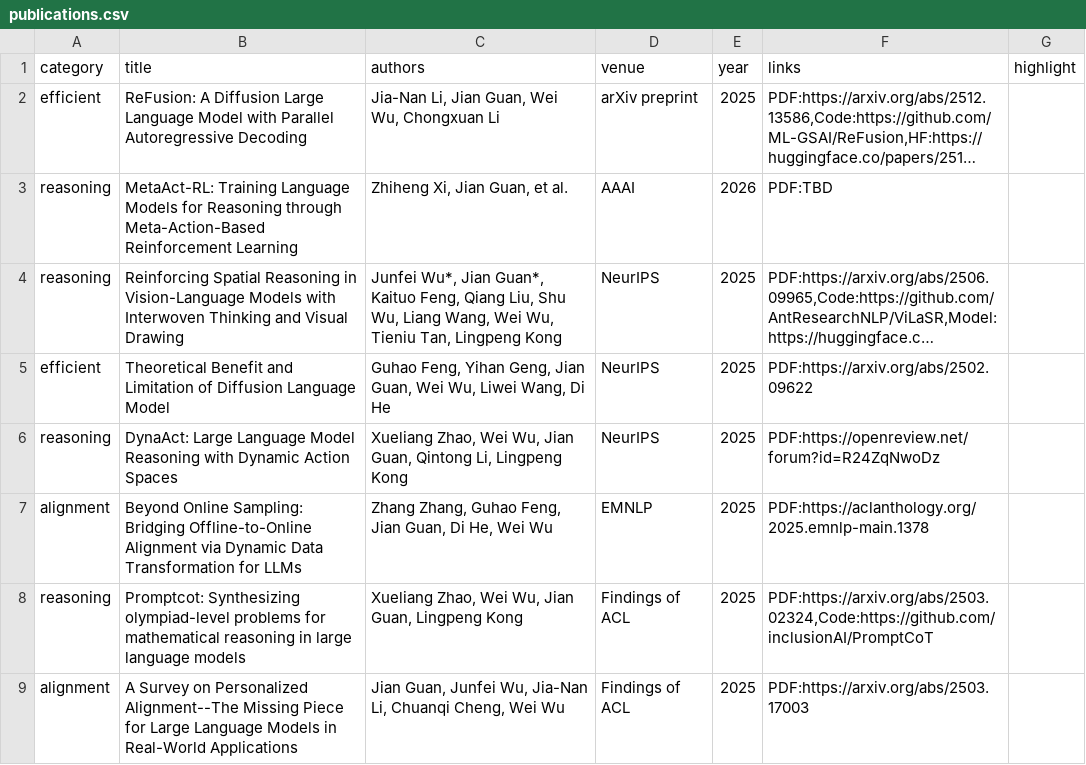
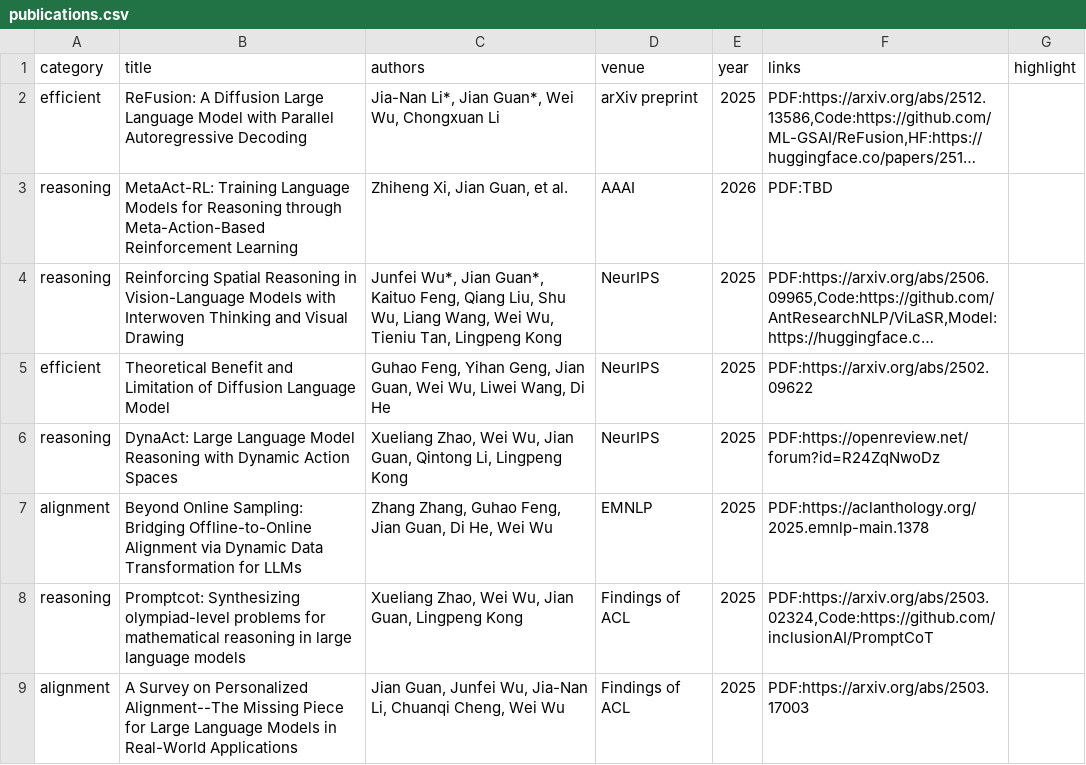
Before and after one commit to JianGuanTHU/jianguanthu.github.io, a CSV file: publications.csv, drawn as a sheet; only a part is shown; long unchanged cells end in …; the diff names each change by its address in the sheet, - before the commit and + after, or states it on an @@ line.

Commit message:
update paper

```diff
--- a/publications.csv
+++ b/publications.csv
-C2 (authors): Jia-Nan Li, Jian Guan, Wei Wu, Chongxuan Li
+C2 (authors): Jia-Nan Li*, Jian Guan*, Wei Wu, Chongxuan Li
```
